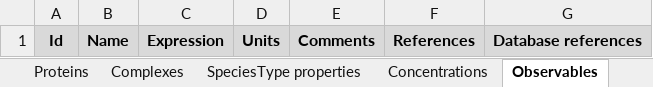
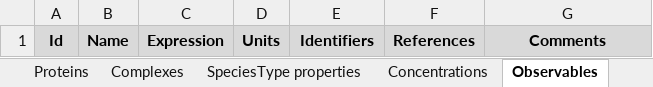
Before and after one commit to KarrLab/wc_kb, an Excel workbook: kbs/kb_min.xlsx, sheet Observables, drawn as a sheet; values as stored, in another font and other column widths than the file's, no borders; the diff names each change by its address in the sheet, - before the commit and + after, or states it on an @@ line.

```diff
--- a/kbs/kb_min.xlsx (sheet Observables)
+++ b/kbs/kb_min.xlsx (sheet Observables)
-E1: Comments
+E1: Identifiers
-G1: Database references
+G1: Comments
```
Also changed, not shown: sheet RNAs, sheet Complexes, sheet Genes, sheet Rate laws, sheet Reactions, sheet Parameters, 11 more sheets, 11 other files.
